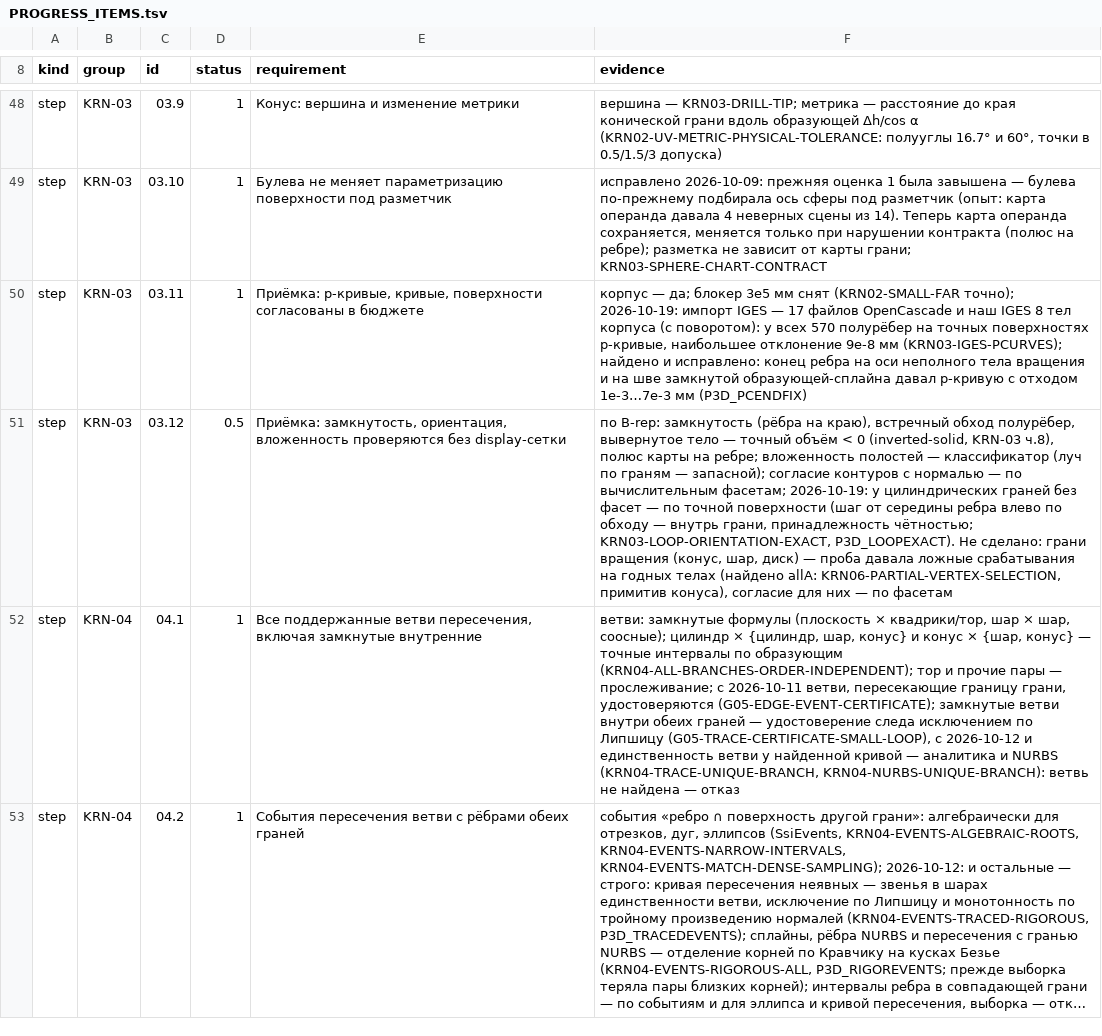
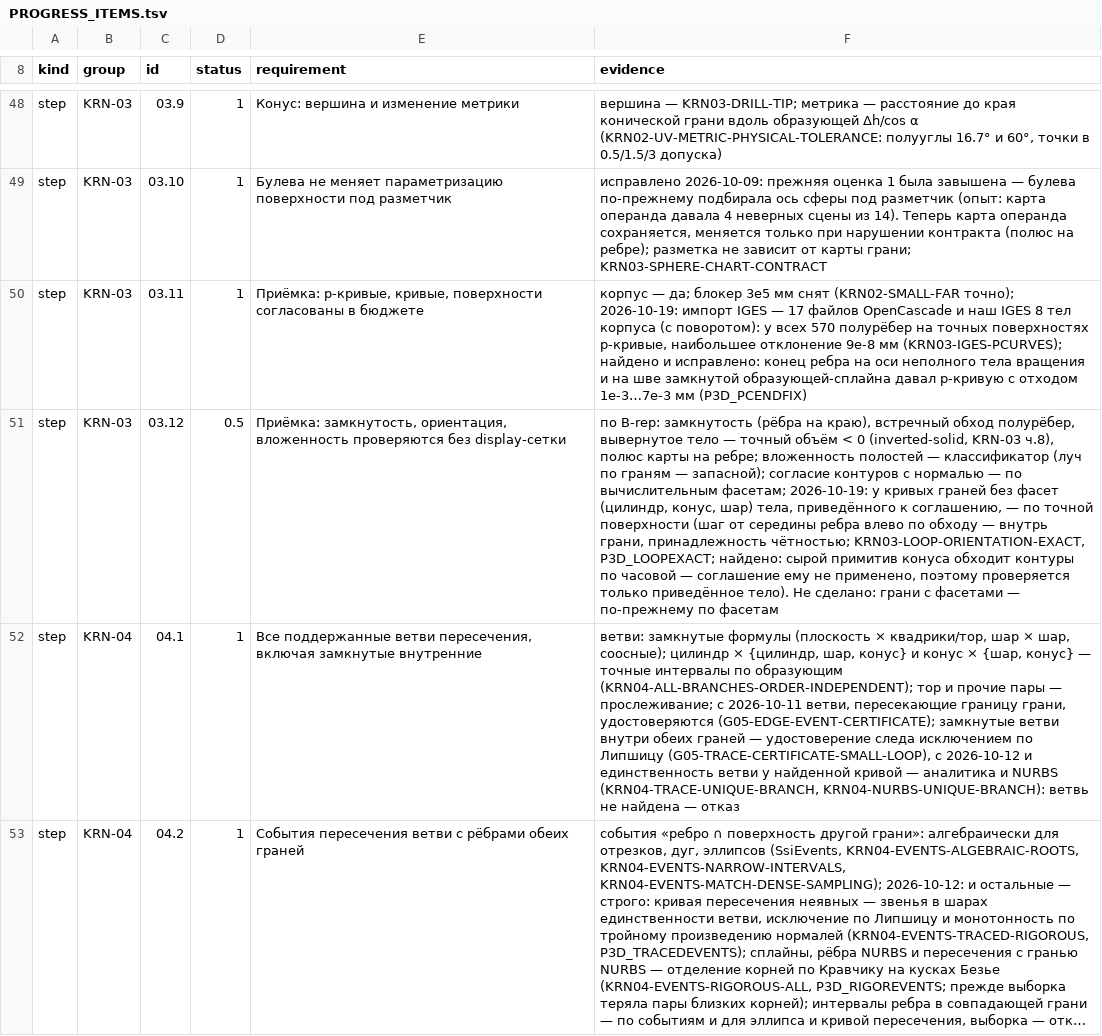
Before and after one commit to VladKlimenko-dev/parametric3d-rep, a TSV file: PROGRESS_ITEMS.tsv, drawn as a sheet; only a part is shown, gaps mark what is left out; long unchanged cells end in …; the diff covers the shown part only; the diff names each change by its address in the sheet, - before the commit and + after, or states it on an @@ line.

```diff
--- a/PROGRESS_ITEMS.tsv
+++ b/PROGRESS_ITEMS.tsv
-F51 (evidence): …2026-10-19: у цилиндрических граней без фасет — по точной поверхности (шаг от середины ребра влево по обходу — внутрь грани, принадлежность чётностью; KRN03-LOOP-ORIENTATION-EXACT, P3D_LOOPEXACT). Не сделано: грани вращения (конус, шар, диск) — проба давала ложные срабатывания на годных телах (найдено allA: KRN06-PARTIAL-VERTEX-SELECTION, примитив конуса), согласие для них — по фасетам
+F51 (evidence): …2026-10-19: у кривых граней без фасет (цилиндр, конус, шар) тела, приведённого к соглашению, — по точной поверхности (шаг от середины ребра влево по обходу — внутрь грани, принадлежность чётностью; KRN03-LOOP-ORIENTATION-EXACT, P3D_LOOPEXACT; найдено: сырой примитив конуса обходит контуры по часовой — соглашение ему не применено, поэтому проверяется только приведённое тело). Не сделано: грани с фасетами — по-прежнему по фасетам
```
Also changed, not shown: 3 edited cells elsewhere in this file, src/docs/release/PROGRESS_ITEMS.tsv, 16 other files.
